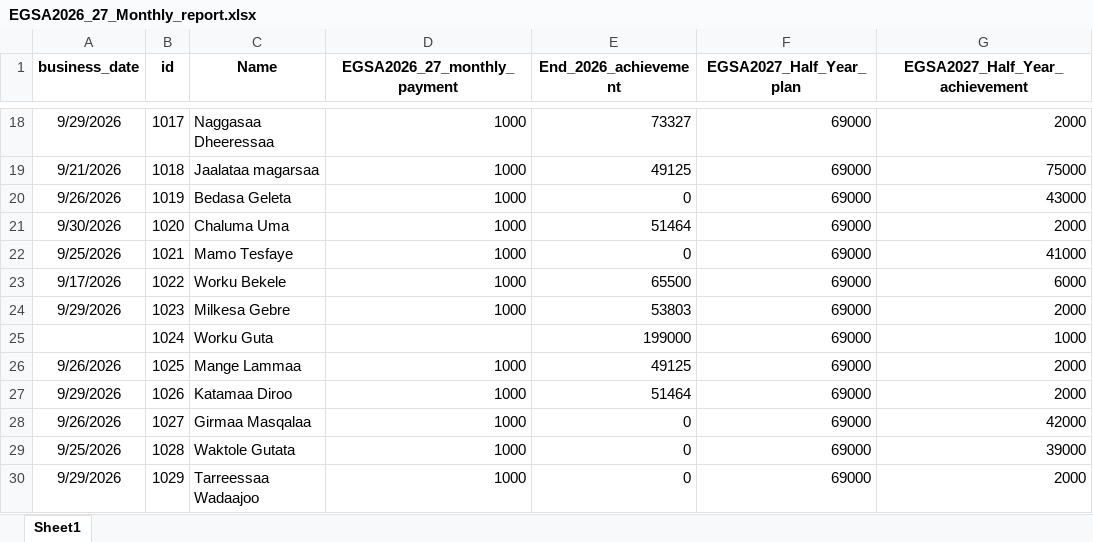
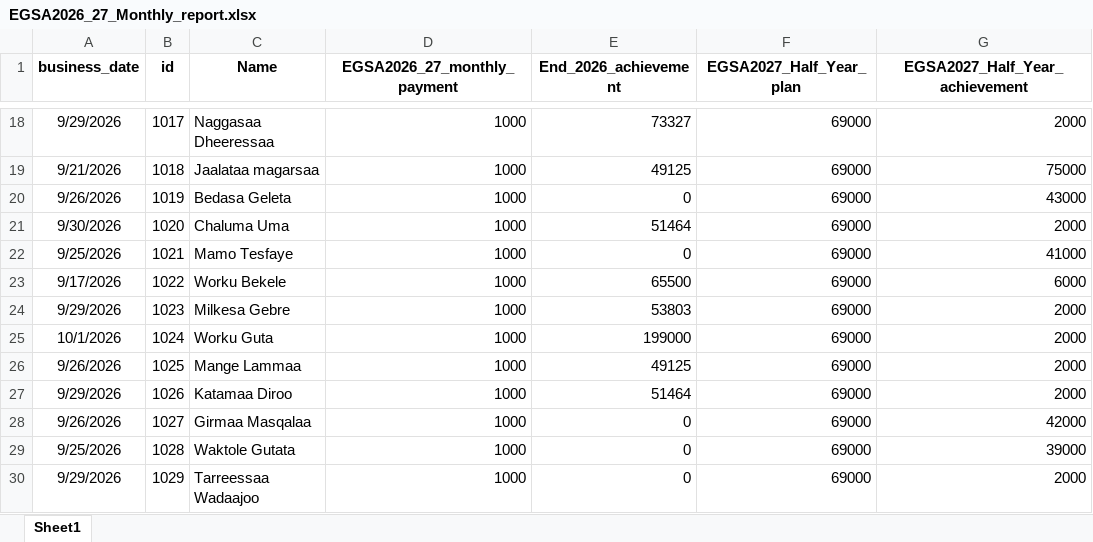
Before and after one commit to Walfaanaa/monthly-report, an Excel workbook: EGSA2026_27_Monthly_report.xlsx, sheet Sheet1, drawn as a sheet; only a part is shown, gaps mark what is left out; values as stored, in another font and other column widths than the file's, no borders; the diff names each change by its address in the sheet, - before the commit and + after, or states it on an @@ line.

Commit message:
Add files via upload

```diff
--- a/EGSA2026_27_Monthly_report.xlsx (sheet Sheet1)
+++ b/EGSA2026_27_Monthly_report.xlsx (sheet Sheet1)
-A25 (business_date): (empty)
+A25 (business_date): 10/1/2026
-D25 (EGSA2026_27_monthly_payment): (empty)
+D25 (EGSA2026_27_monthly_payment): 1000
-G25 (EGSA2027_Half_Year_achievement): 1000
+G25 (EGSA2027_Half_Year_achievement): 2000
```
